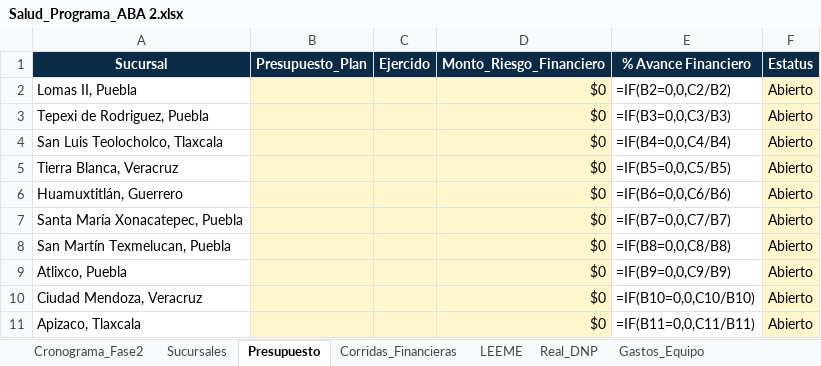
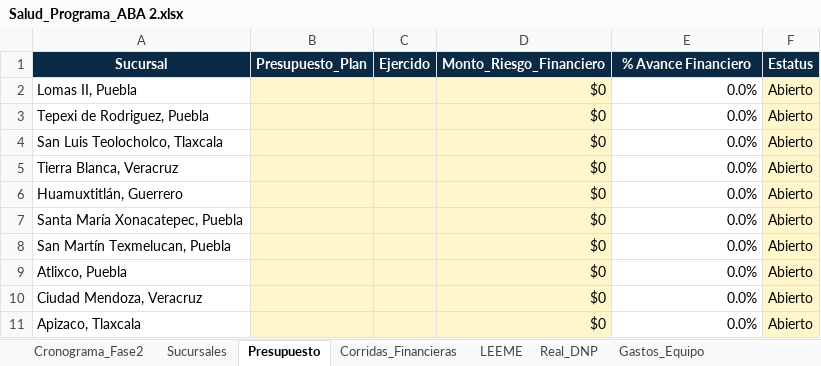
Before and after one commit to abastecedora2000/input_expansion, an Excel workbook: Salud_Programa_ABA 2.xlsx, sheet Presupuesto, drawn as a sheet; values as stored, in another font and other column widths than the file's, no borders; formulas without a stored value are shown as written; the diff names each change by its address in the sheet, - before the commit and + after, or states it on an @@ line.

```diff
--- a/Salud_Programa_ABA 2.xlsx (sheet Presupuesto)
+++ b/Salud_Programa_ABA 2.xlsx (sheet Presupuesto)
-E2 (% Avance Financiero): =IF(B2=0,0,C2/B2)
+E2 (% Avance Financiero): 0.0%
-E3 (% Avance Financiero): =IF(B3=0,0,C3/B3)
+E3 (% Avance Financiero): 0.0%
-E4 (% Avance Financiero): =IF(B4=0,0,C4/B4)
+E4 (% Avance Financiero): 0.0%
-E5 (% Avance Financiero): =IF(B5=0,0,C5/B5)
+E5 (% Avance Financiero): 0.0%
-E6 (% Avance Financiero): =IF(B6=0,0,C6/B6)
+E6 (% Avance Financiero): 0.0%
-E7 (% Avance Financiero): =IF(B7=0,0,C7/B7)
+E7 (% Avance Financiero): 0.0%
-E8 (% Avance Financiero): =IF(B8=0,0,C8/B8)
+E8 (% Avance Financiero): 0.0%
-E9 (% Avance Financiero): =IF(B9=0,0,C9/B9)
+E9 (% Avance Financiero): 0.0%
-E10 (% Avance Financiero): =IF(B10=0,0,C10/B10)
+E10 (% Avance Financiero): 0.0%
-E11 (% Avance Financiero): =IF(B11=0,0,C11/B11)
+E11 (% Avance Financiero): 0.0%
```
Also changed, not shown: sheet Cronograma_Fase2.
